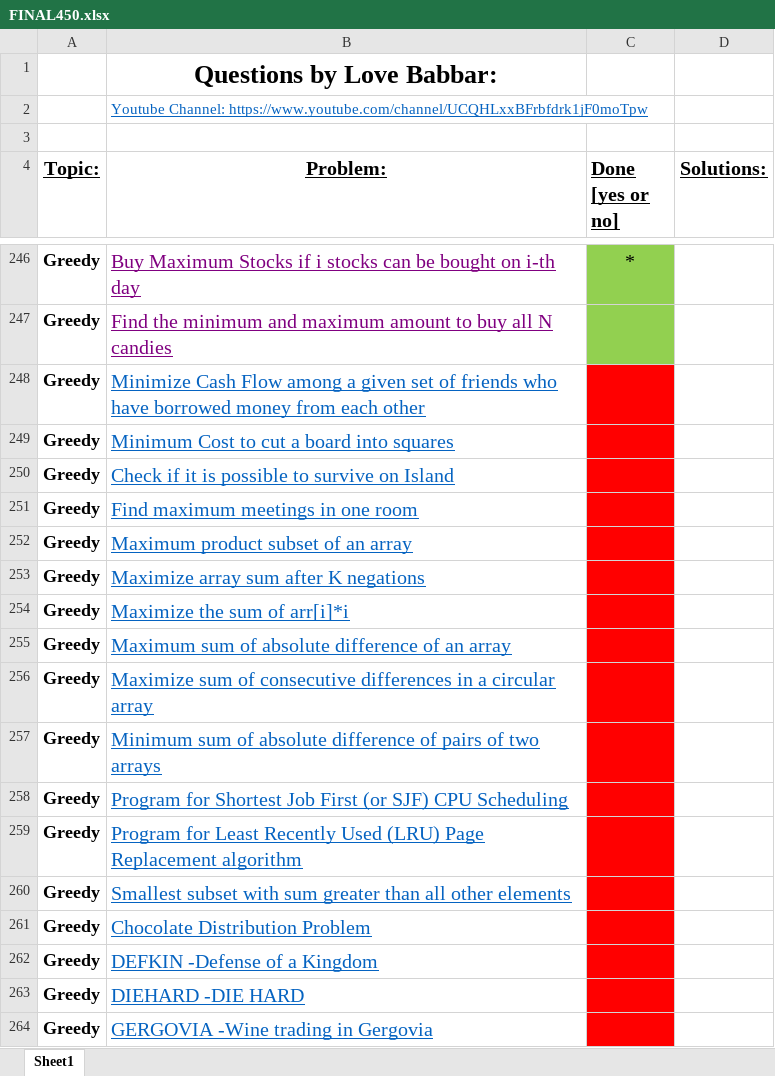
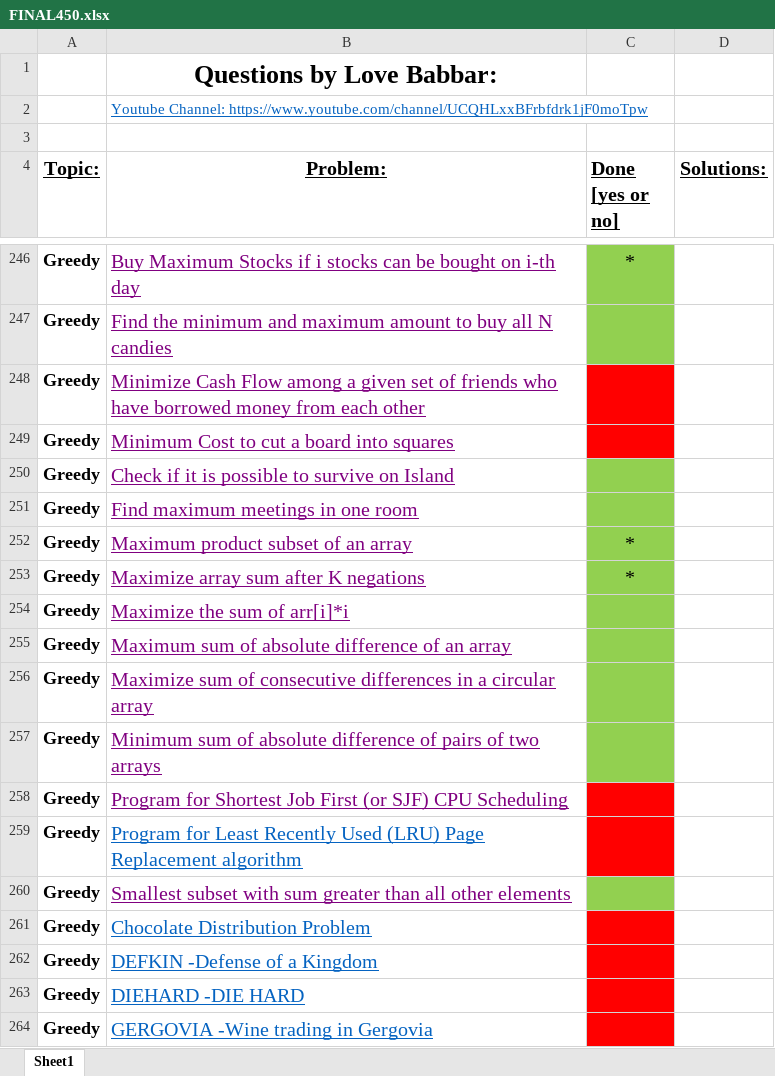
Before and after one commit to zee-bit/FINAL450, an Excel workbook: FINAL450.xlsx, sheet Sheet1, drawn as a sheet; only a part is shown, gaps mark what is left out; values as stored, in another font and other column widths than the file's, no borders; the diff names each change by its address in the sheet, - before the commit and + after, or states it on an @@ line.

```diff
--- a/FINAL450.xlsx (sheet Sheet1)
+++ b/FINAL450.xlsx (sheet Sheet1)
-B248:B258 text colour: #0563C1
+B248:B258 text colour: #800080
-C250:C257 fill: #FF0000
+C250:C257 fill: #92D050
-C252:C253 (Done [yes or no]): (empty)
+C252:C253 (Done [yes or no]): *
-B260 text colour: #0563C1
+B260 text colour: #800080
-C260 fill: #FF0000
+C260 fill: #92D050
```
Also changed, not shown: 12 other files.
